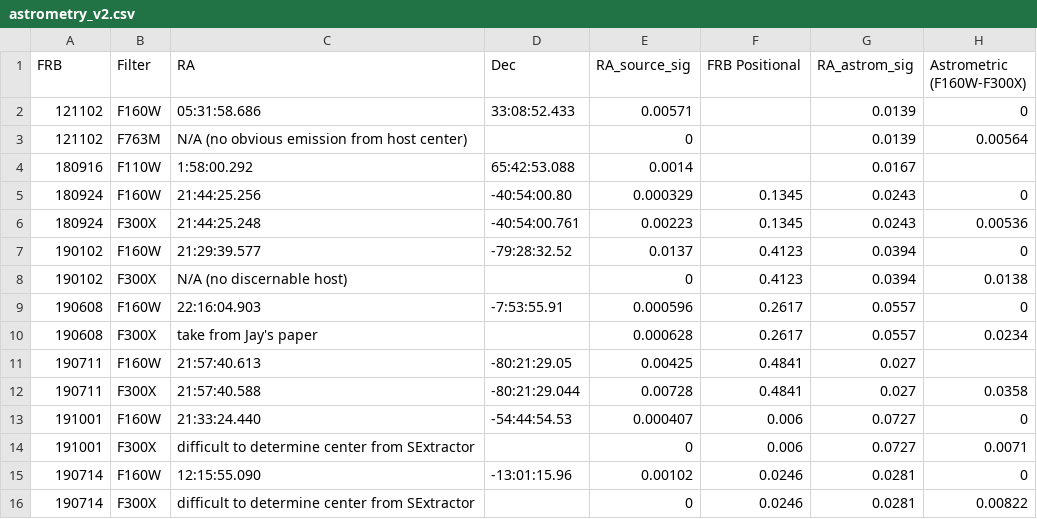
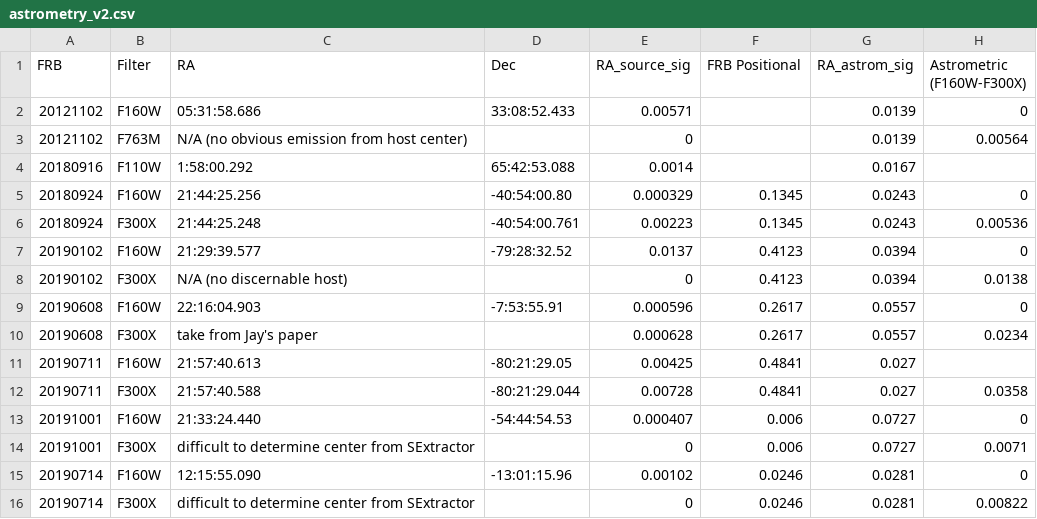
Before and after one commit to FRBs/FRB, a CSV file: frb/data/Galaxies/Additional/Mannings2021/astrometry_v2.csv, drawn as a sheet; only a part is shown; the diff names each change by its address in the sheet, - before the commit and + after, or states it on an @@ line.

```diff
--- a/frb/data/Galaxies/Additional/Mannings2021/astrometry_v2.csv
+++ b/frb/data/Galaxies/Additional/Mannings2021/astrometry_v2.csv
-A2:A3 (FRB): 121102
+A2:A3 (FRB): 20121102
-A4 (FRB): 180916
+A4 (FRB): 20180916
-A5:A6 (FRB): 180924
+A5:A6 (FRB): 20180924
-A7:A8 (FRB): 190102
+A7:A8 (FRB): 20190102
-A9:A10 (FRB): 190608
+A9:A10 (FRB): 20190608
-A11:A12 (FRB): 190711
+A11:A12 (FRB): 20190711
-A13:A14 (FRB): 191001
+A13:A14 (FRB): 20191001
-A15:A16 (FRB): 190714
+A15:A16 (FRB): 20190714
```
Also changed, not shown: frb/data/Galaxies/Additional/Mannings2021/galaxy_measurements.csv, 25 other files.
